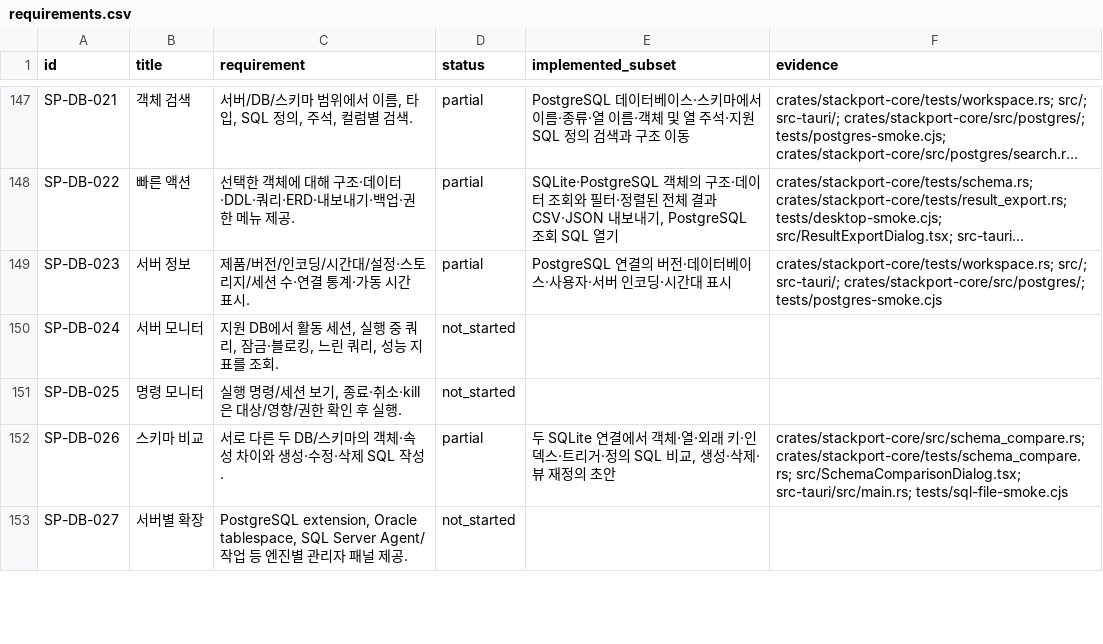
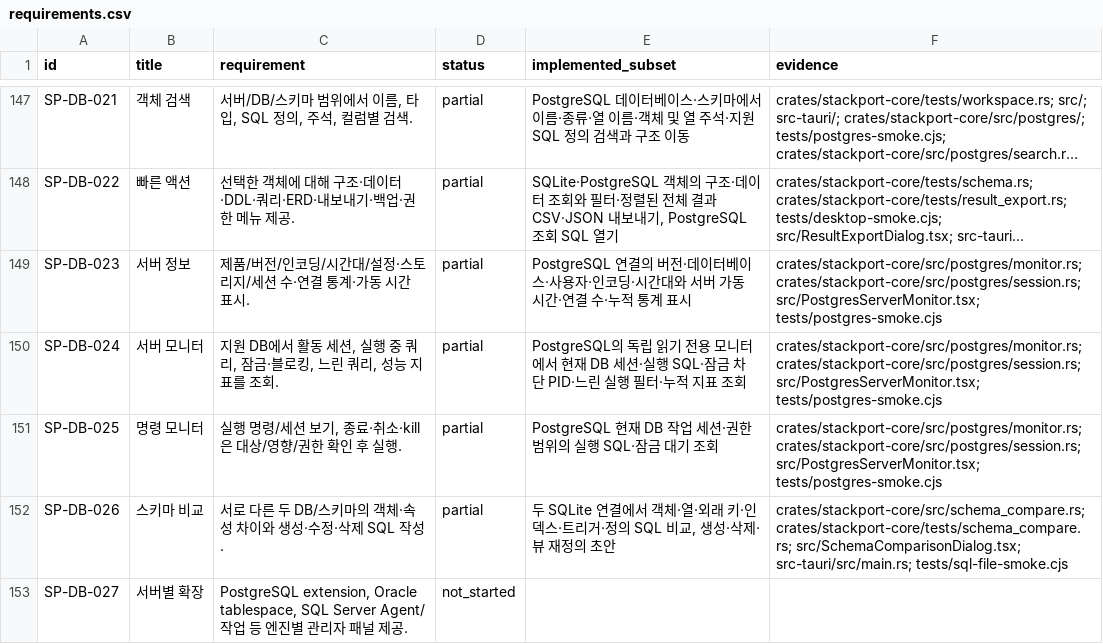
Before and after one commit to KimPolar/StackPort, a CSV file: docs/requirements.csv, drawn as a sheet; only a part is shown, gaps mark what is left out; long unchanged cells end in …; the diff names each change by its address in the sheet, - before the commit and + after, or states it on an @@ line.

Commit message:
feat: monitor PostgreSQL sessions and lock waits

```diff
--- a/docs/requirements.csv
+++ b/docs/requirements.csv
-E149 (implemented_subset): …사용자·서버 인코딩·시간대 표시
+E149 (implemented_subset): …사용자·인코딩·시간대와 서버 가동 시간·연결 수·누적 통계 표시
-F149 (evidence): crates/stackport-core/tests/workspace.rs; src/; src-tauri/; crates/stackport-core/src/postgres/; tests/postgres-smoke.cjs
+F149 (evidence): crates/stackport-core/src/postgres/monitor.rs; crates/stackport-core/src/postgres/session.rs; src/PostgresServerMonitor.tsx; tests/postgres-smoke.cjs
-D150:D151 (status): not_started
+D150:D151 (status): partial
-E150 (implemented_subset): (empty)
+E150 (implemented_subset): PostgreSQL의 독립 읽기 전용 모니터에서 현재 DB 세션·실행 SQL·잠금 차단 PID·느린 실행 필터·누적 지표 조회
-F150:F151 (evidence): (empty)
+F150:F151 (evidence): crates/stackport-core/src/postgres/monitor.rs; crates/stackport-core/src/postgres/session.rs; src/PostgresServerMonitor.tsx; tests/postgres-smoke.cjs
-E151 (implemented_subset): (empty)
+E151 (implemented_subset): PostgreSQL 현재 DB 작업 세션·권한 범위의 실행 SQL·잠금 대기 조회
```
Also changed, not shown: 14 other files.
